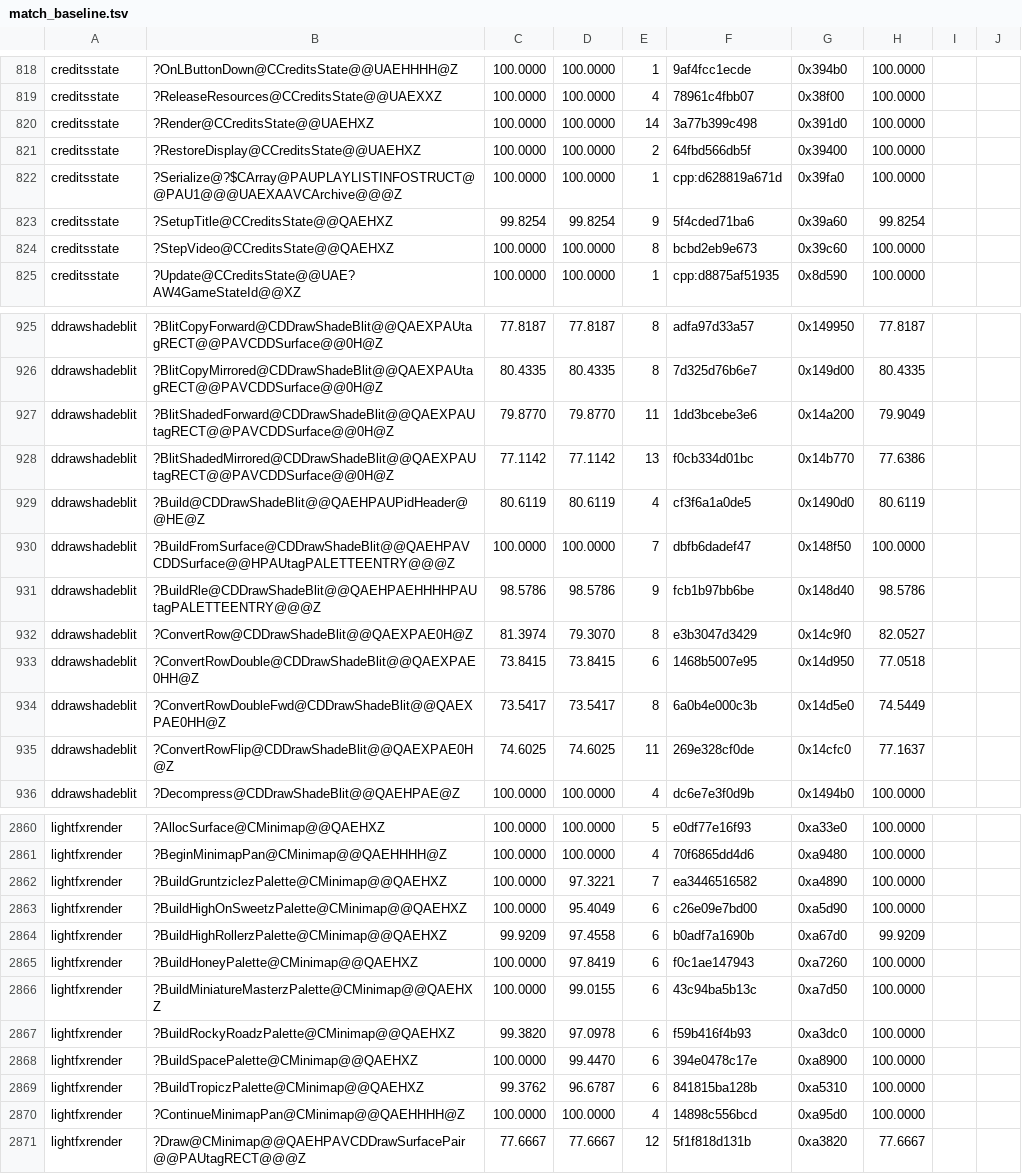
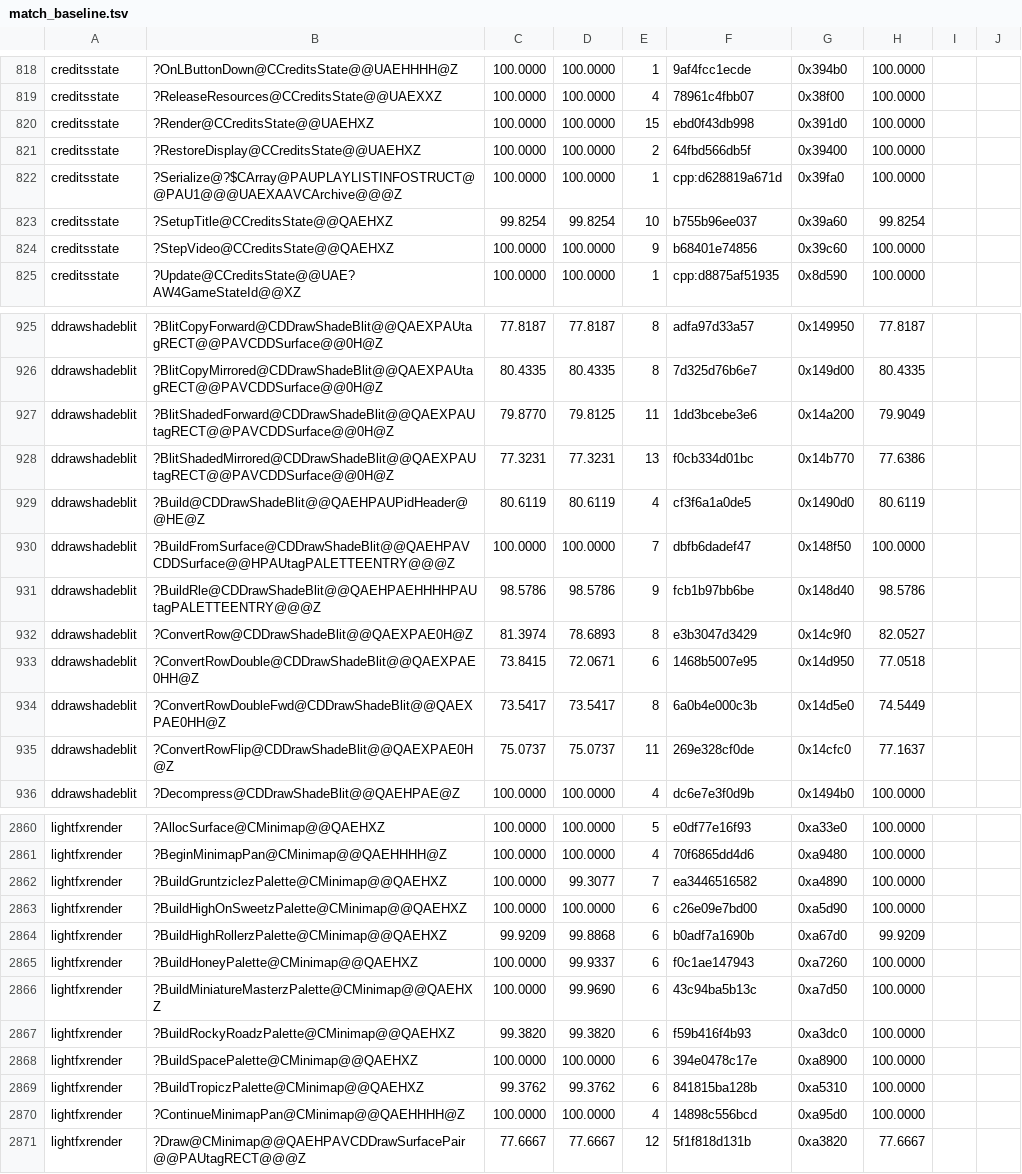
Before and after one commit to sushi-shi/gruntz-decomp, a TSV file: config/match_baseline.tsv, drawn as a sheet; only a part is shown, gaps mark what is left out; the diff covers the shown part only.

Commit message:
match: bank surface ownership and FP pool attribution

```diff
--- a/config/match_baseline.tsv
+++ b/config/match_baseline.tsv
@@ -819,7 +819,7 @@ creditsstate	?OnLButtonDown@CCreditsState@@UAEHHHH@Z	100.0000	100.0000	1	9af4fcc
 creditsstate	?ReleaseResources@CCreditsState@@UAEXXZ	100.0000	100.0000	4	78961c4fbb07	0x38f00	100.0000	
-creditsstate	?Render@CCreditsState@@UAEHXZ	100.0000	100.0000	14	3a77b399c498	0x391d0	100.0000	
+creditsstate	?Render@CCreditsState@@UAEHXZ	100.0000	100.0000	15	ebd0f43db998	0x391d0	100.0000	
 creditsstate	?RestoreDisplay@CCreditsState@@UAEHXZ	100.0000	100.0000	2	64fbd566db5f	0x39400	100.0000	
 creditsstate	?Serialize@?$CArray@PAUPLAYLISTINFOSTRUCT@@PAU1@@@UAEXAAVCArchive@@@Z	100.0000	100.0000	1	cpp:d628819a671d	0x39fa0	100.0000	
-creditsstate	?SetupTitle@CCreditsState@@QAEHXZ	99.8254	99.8254	9	5f4cded71ba6	0x39a60	99.8254	
-creditsstate	?StepVideo@CCreditsState@@QAEHXZ	100.0000	100.0000	8	bcbd2eb9e673	0x39c60	100.0000	
+creditsstate	?SetupTitle@CCreditsState@@QAEHXZ	99.8254	99.8254	10	b755b96ee037	0x39a60	99.8254	
+creditsstate	?StepVideo@CCreditsState@@QAEHXZ	100.0000	100.0000	9	b68401e74856	0x39c60	100.0000	
 creditsstate	?Update@CCreditsState@@UAE?AW4GameStateId@@XZ	100.0000	100.0000	1	cpp:d8875af51935	0x8d590	100.0000	
@@ -926,4 +926,4 @@ ddrawshadeblit	?BlitCopyForward@CDDrawShadeBlit@@QAEXPAUtagRECT@@PAVCDDSurface@@
 ddrawshadeblit	?BlitCopyMirrored@CDDrawShadeBlit@@QAEXPAUtagRECT@@PAVCDDSurface@@0H@Z	80.4335	80.4335	8	7d325d76b6e7	0x149d00	80.4335	
-ddrawshadeblit	?BlitShadedForward@CDDrawShadeBlit@@QAEXPAUtagRECT@@PAVCDDSurface@@0H@Z	79.8770	79.8770	11	1dd3bcebe3e6	0x14a200	79.9049	
-ddrawshadeblit	?BlitShadedMirrored@CDDrawShadeBlit@@QAEXPAUtagRECT@@PAVCDDSurface@@0H@Z	77.1142	77.1142	13	f0cb334d01bc	0x14b770	77.6386	
+ddrawshadeblit	?BlitShadedForward@CDDrawShadeBlit@@QAEXPAUtagRECT@@PAVCDDSurface@@0H@Z	79.8770	79.8125	11	1dd3bcebe3e6	0x14a200	79.9049	
+ddrawshadeblit	?BlitShadedMirrored@CDDrawShadeBlit@@QAEXPAUtagRECT@@PAVCDDSurface@@0H@Z	77.3231	77.3231	13	f0cb334d01bc	0x14b770	77.6386	
 ddrawshadeblit	?Build@CDDrawShadeBlit@@QAEHPAUPidHeader@@HE@Z	80.6119	80.6119	4	cf3f6a1a0de5	0x1490d0	80.6119	
@@ -931,6 +931,6 @@ ddrawshadeblit	?BuildFromSurface@CDDrawShadeBlit@@QAEHPAVCDDSurface@@HPAUtagPALE
 ddrawshadeblit	?BuildRle@CDDrawShadeBlit@@QAEHPAEHHHHPAUtagPALETTEENTRY@@@Z	98.5786	98.5786	9	fcb1b97bb6be	0x148d40	98.5786	
-ddrawshadeblit	?ConvertRow@CDDrawShadeBlit@@QAEXPAE0H@Z	81.3974	79.3070	8	e3b3047d3429	0x14c9f0	82.0527	
-ddrawshadeblit	?ConvertRowDouble@CDDrawShadeBlit@@QAEXPAE0HH@Z	73.8415	73.8415	6	1468b5007e95	0x14d950	77.0518	
+ddrawshadeblit	?ConvertRow@CDDrawShadeBlit@@QAEXPAE0H@Z	81.3974	78.6893	8	e3b3047d3429	0x14c9f0	82.0527	
+ddrawshadeblit	?ConvertRowDouble@CDDrawShadeBlit@@QAEXPAE0HH@Z	73.8415	72.0671	6	1468b5007e95	0x14d950	77.0518	
 ddrawshadeblit	?ConvertRowDoubleFwd@CDDrawShadeBlit@@QAEXPAE0HH@Z	73.5417	73.5417	8	6a0b4e000c3b	0x14d5e0	74.5449	
-ddrawshadeblit	?ConvertRowFlip@CDDrawShadeBlit@@QAEXPAE0H@Z	74.6025	74.6025	11	269e328cf0de	0x14cfc0	77.1637	
+ddrawshadeblit	?ConvertRowFlip@CDDrawShadeBlit@@QAEXPAE0H@Z	75.0737	75.0737	11	269e328cf0de	0x14cfc0	77.1637	
 ddrawshadeblit	?Decompress@CDDrawShadeBlit@@QAEHPAE@Z	100.0000	100.0000	4	dc6e7e3f0d9b	0x1494b0	100.0000	
@@ -2861,10 +2861,10 @@ lightfxrender	?AllocSurface@CMinimap@@QAEHXZ	100.0000	100.0000	5	e0df77e16f93	0x
 lightfxrender	?BeginMinimapPan@CMinimap@@QAEHHHH@Z	100.0000	100.0000	4	70f6865dd4d6	0xa9480	100.0000	
-lightfxrender	?BuildGruntziclezPalette@CMinimap@@QAEHXZ	100.0000	97.3221	7	ea3446516582	0xa4890	100.0000	
-lightfxrender	?BuildHighOnSweetzPalette@CMinimap@@QAEHXZ	100.0000	95.4049	6	c26e09e7bd00	0xa5d90	100.0000	
-lightfxrender	?BuildHighRollerzPalette@CMinimap@@QAEHXZ	99.9209	97.4558	6	b0adf7a1690b	0xa67d0	99.9209	
-lightfxrender	?BuildHoneyPalette@CMinimap@@QAEHXZ	100.0000	97.8419	6	f0c1ae147943	0xa7260	100.0000	
-lightfxrender	?BuildMiniatureMasterzPalette@CMinimap@@QAEHXZ	100.0000	99.0155	6	43c94ba5b13c	0xa7d50	100.0000	
-lightfxrender	?BuildRockyRoadzPalette@CMinimap@@QAEHXZ	99.3820	97.0978	6	f59b416f4b93	0xa3dc0	100.0000	
-lightfxrender	?BuildSpacePalette@CMinimap@@QAEHXZ	100.0000	99.4470	6	394e0478c17e	0xa8900	100.0000	
-lightfxrender	?BuildTropiczPalette@CMinimap@@QAEHXZ	99.3762	96.6787	6	841815ba128b	0xa5310	100.0000	
+lightfxrender	?BuildGruntziclezPalette@CMinimap@@QAEHXZ	100.0000	99.3077	7	ea3446516582	0xa4890	100.0000	
+lightfxrender	?BuildHighOnSweetzPalette@CMinimap@@QAEHXZ	100.0000	100.0000	6	c26e09e7bd00	0xa5d90	100.0000	
+lightfxrender	?BuildHighRollerzPalette@CMinimap@@QAEHXZ	99.9209	99.8868	6	b0adf7a1690b	0xa67d0	99.9209	
+lightfxrender	?BuildHoneyPalette@CMinimap@@QAEHXZ	100.0000	99.9337	6	f0c1ae147943	0xa7260	100.0000	
+lightfxrender	?BuildMiniatureMasterzPalette@CMinimap@@QAEHXZ	100.0000	99.9690	6	43c94ba5b13c	0xa7d50	100.0000	
+lightfxrender	?BuildRockyRoadzPalette@CMinimap@@QAEHXZ	99.3820	99.3820	6	f59b416f4b93	0xa3dc0	100.0000	
+lightfxrender	?BuildSpacePalette@CMinimap@@QAEHXZ	100.0000	100.0000	6	394e0478c17e	0xa8900	100.0000	
+lightfxrender	?BuildTropiczPalette@CMinimap@@QAEHXZ	99.3762	99.3762	6	841815ba128b	0xa5310	100.0000	
 lightfxrender	?ContinueMinimapPan@CMinimap@@QAEHHHH@Z	100.0000	100.0000	4	14898c556bcd	0xa95d0	100.0000	
```
Also changed, not shown: 104 edited cells elsewhere in this file, 1 other file.
